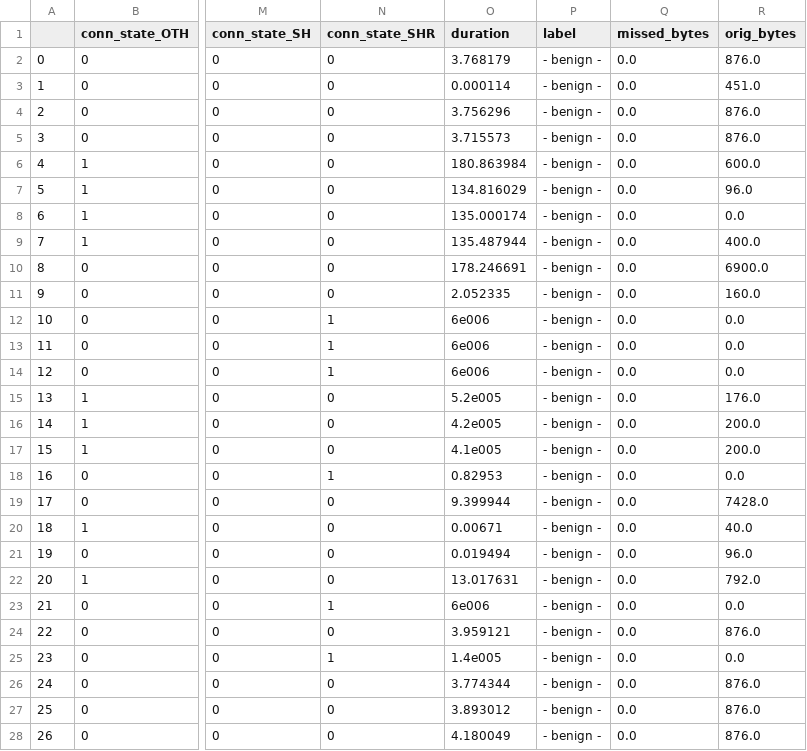
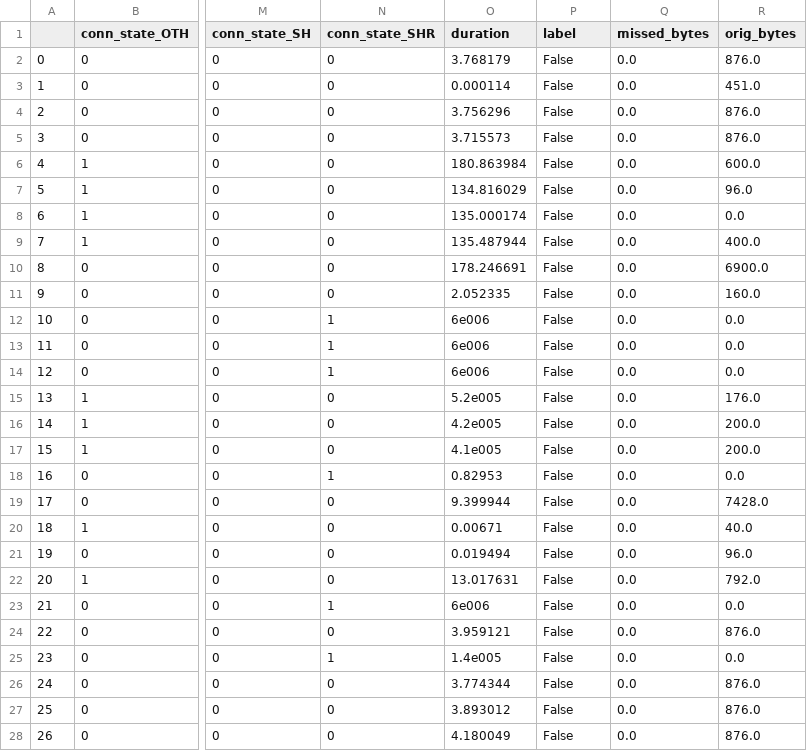
Before and after one commit to rag-hav/federated-blockchain, a CSV file: dataset/iot23_20.csv, drawn as a sheet; only a part is shown, gaps mark what is left out; the diff covers the shown part only; the diff names each change by its address in the sheet, - before the commit and + after, or states it on an @@ line.

```diff
--- a/dataset/iot23_20.csv
+++ b/dataset/iot23_20.csv
-P2:P28 (label): - benign -
+P2:P28 (label): False
```
Also changed, not shown: 100 edited cells elsewhere in this file, dataset/iot23_03.csv, dataset/iot23_19.csv, 6 other files.
